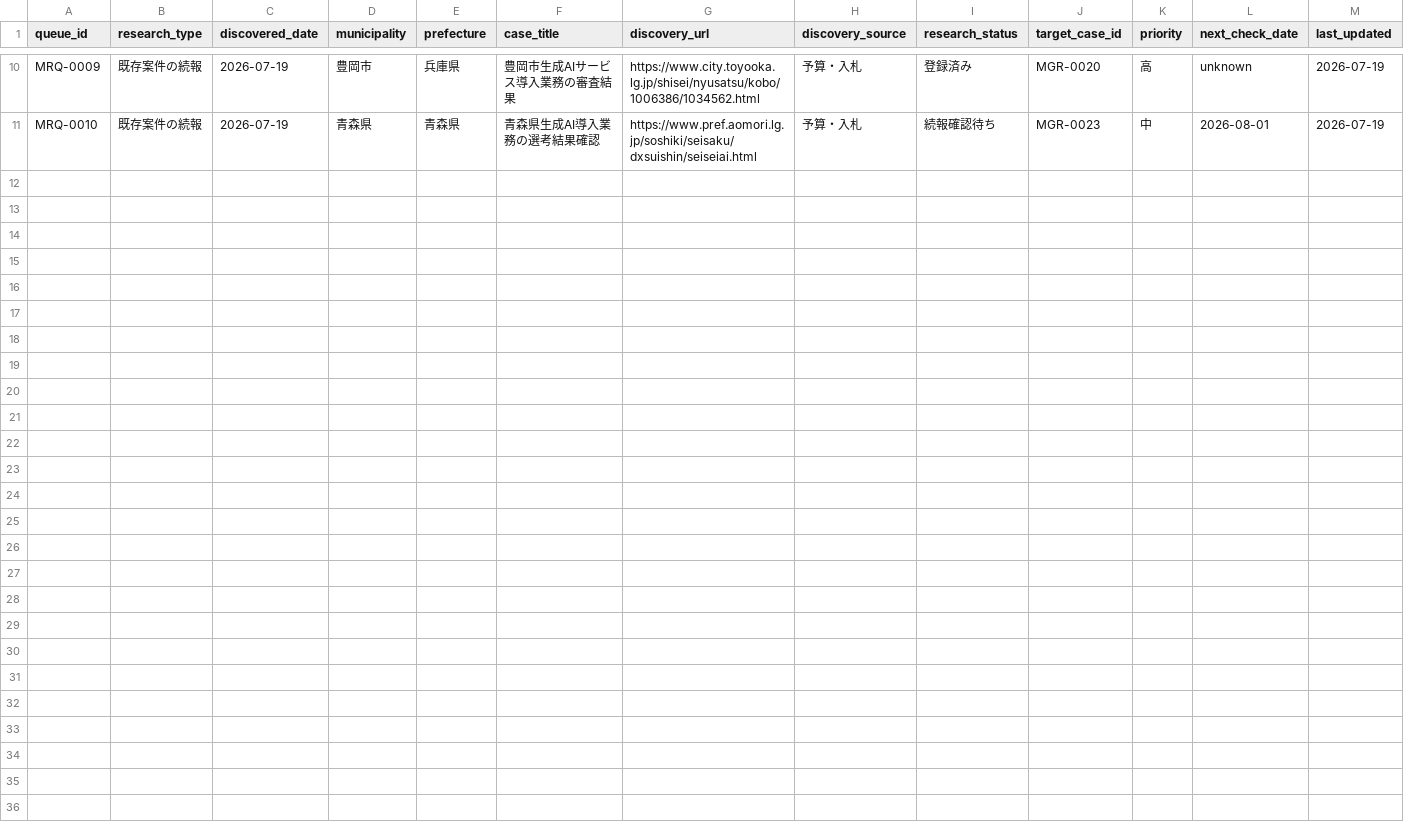
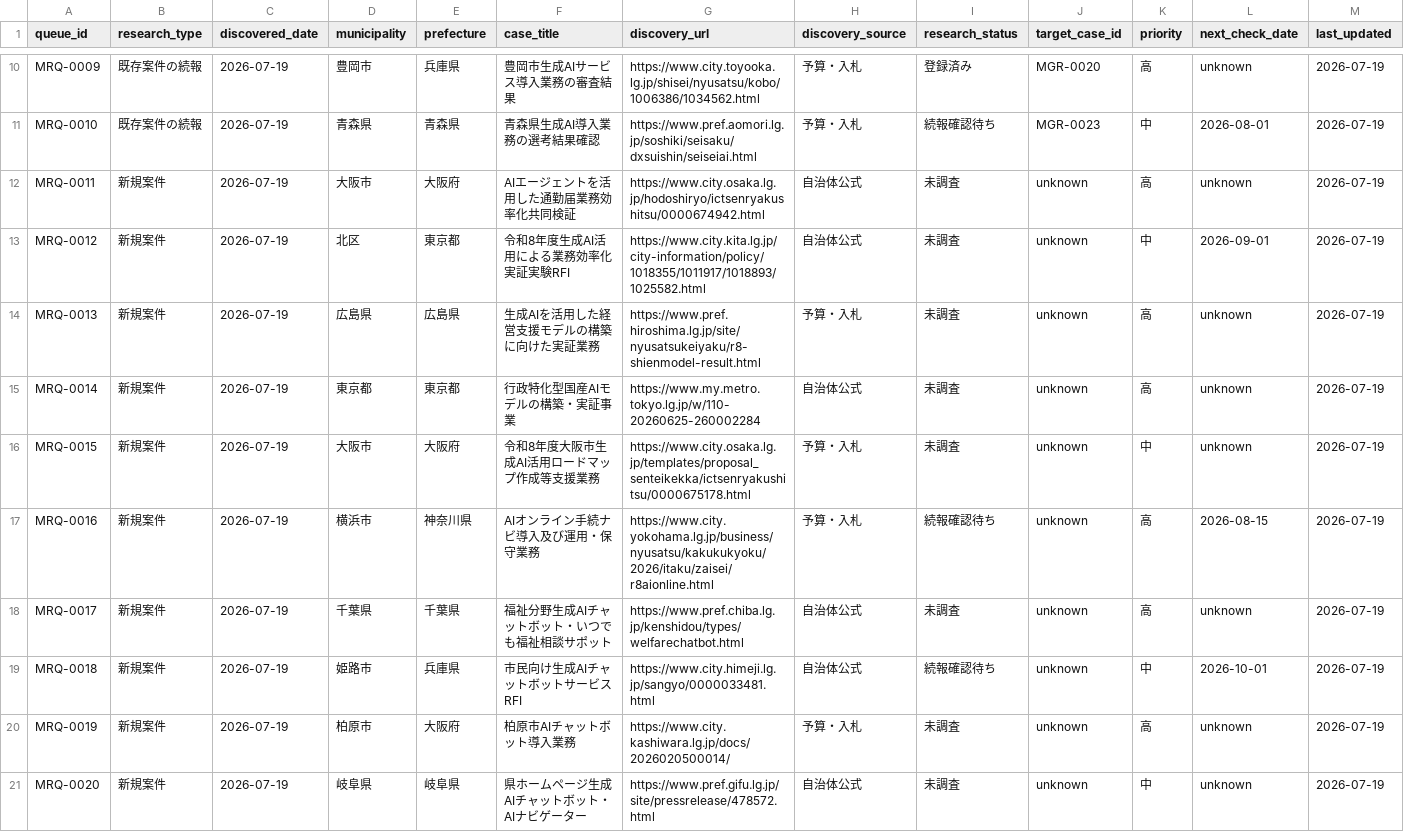
Before and after one commit to pipimanon1-cpu/municipal-genai-radar, a CSV file: data/research/research_queue.csv, drawn as a sheet; only a part is shown, gaps mark what is left out; rows hold the shown columns only; the diff names each change by its address in the sheet, - before the commit and + after, or states it on an @@ line.

Commit message:
Add second research candidate batch

```diff
--- a/data/research/research_queue.csv
+++ b/data/research/research_queue.csv
+row 12: MRQ-0011 | 新規案件 | 2026-07-19 | 大阪市 | 大阪府 | AIエージェントを活用した通勤届業務効率化共同検証 | https://www.city.osaka.lg.jp/hodoshiryo/ictsenryakushitsu/0000674942.html | 自治体公式 | 未調査 | unknown | 高 | unknown | 2026-07-19
+row 13: MRQ-0012 | 新規案件 | 2026-07-19 | 北区 | 東京都 | 令和8年度生成AI活用による業務効率化実証実験RFI | https://www.city.kita.lg.jp/city-information/policy/1018355/1011917/1018893/1025582.html | 自治体公式 | 未調査 | unknown | 中 | 2026-09-01 | 2026-07-19
+row 14: MRQ-0013 | 新規案件 | 2026-07-19 | 広島県 | 広島県 | 生成AIを活用した経営支援モデルの構築に向けた実証業務 | https://www.pref.hiroshima.lg.jp/site/nyusatsukeiyaku/r8-shienmodel-result.html | 予算・入札 | 未調査 | unknown | 高 | unknown | 2026-07-19
+row 15: MRQ-0014 | 新規案件 | 2026-07-19 | 東京都 | 東京都 | 行政特化型国産AIモデルの構築・実証事業 | https://www.my.metro.tokyo.lg.jp/w/110-20260625-260002284 | 自治体公式 | 未調査 | unknown | 高 | unknown | 2026-07-19
+row 16: MRQ-0015 | 新規案件 | 2026-07-19 | 大阪市 | 大阪府 | 令和8年度大阪市生成AI活用ロードマップ作成等支援業務 | https://www.city.osaka.lg.jp/templates/proposal_senteikekka/ictsenryakushitsu/0000675178.html | 予算・入札 | 未調査 | unknown | 中 | unknown | 2026-07-19
+row 17: MRQ-0016 | 新規案件 | 2026-07-19 | 横浜市 | 神奈川県 | AIオンライン手続ナビ導入及び運用・保守業務 | https://www.city.yokohama.lg.jp/business/nyusatsu/kakukukyoku/2026/itaku/zaisei/r8aionline.html | 予算・入札 | 続報確認待ち | unknown | 高 | 2026-08-15 | 2026-07-19
+row 18: MRQ-0017 | 新規案件 | 2026-07-19 | 千葉県 | 千葉県 | 福祉分野生成AIチャットボット・いつでも福祉相談サポット | https://www.pref.chiba.lg.jp/kenshidou/types/welfarechatbot.html | 自治体公式 | 未調査 | unknown | 高 | unknown | 2026-07-19
+row 19: MRQ-0018 | 新規案件 | 2026-07-19 | 姫路市 | 兵庫県 | 市民向け生成AIチャットボットサービスRFI | https://www.city.himeji.lg.jp/sangyo/0000033481.html | 自治体公式 | 続報確認待ち | unknown | 中 | 2026-10-01 | 2026-07-19
+row 20: MRQ-0019 | 新規案件 | 2026-07-19 | 柏原市 | 大阪府 | 柏原市AIチャットボット導入業務 | https://www.city.kashiwara.lg.jp/docs/2026020500014/ | 予算・入札 | 未調査 | unknown | 高 | unknown | 2026-07-19
+row 21: MRQ-0020 | 新規案件 | 2026-07-19 | 岐阜県 | 岐阜県 | 県ホームページ生成AIチャットボット・AIナビゲーター | https://www.pref.gifu.lg.jp/site/pressrelease/478572.html | 自治体公式 | 未調査 | unknown | 中 | unknown | 2026-07-19
```
